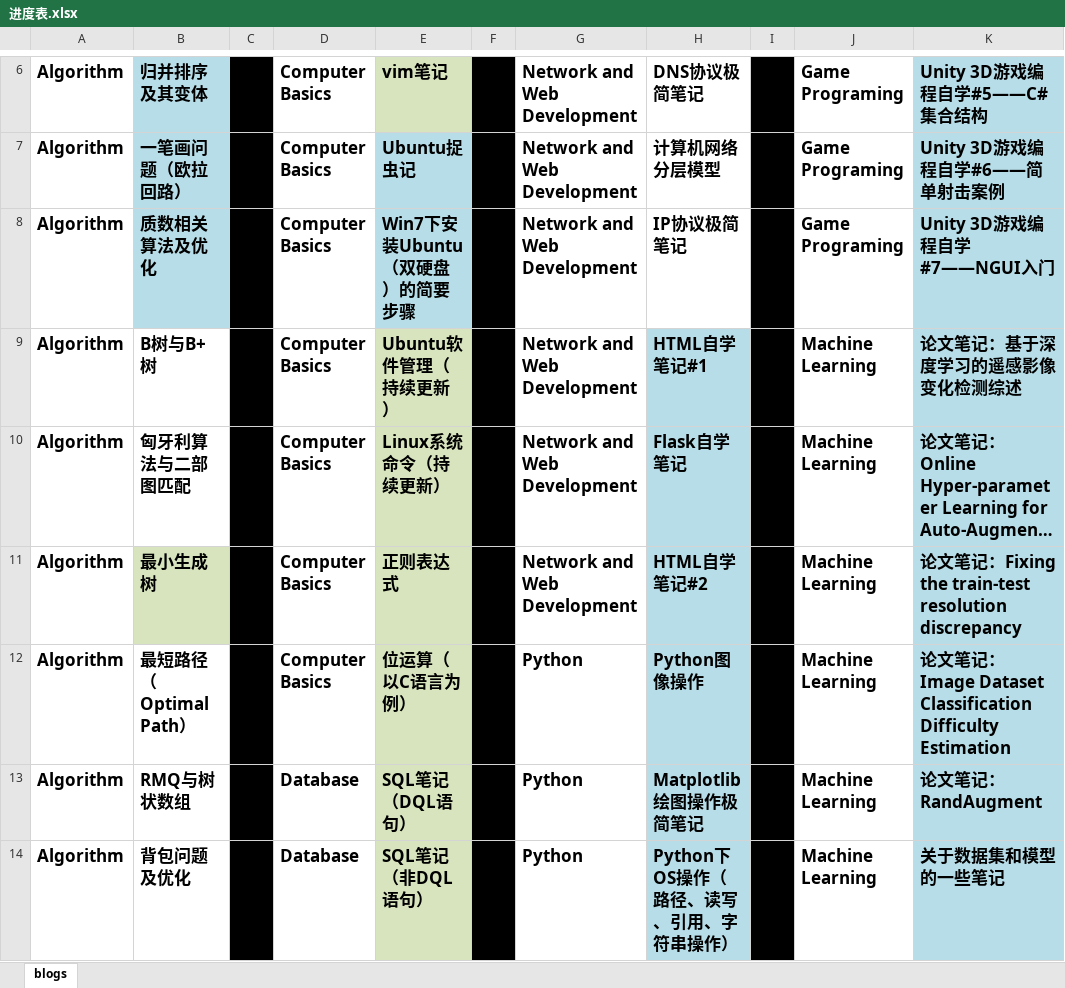
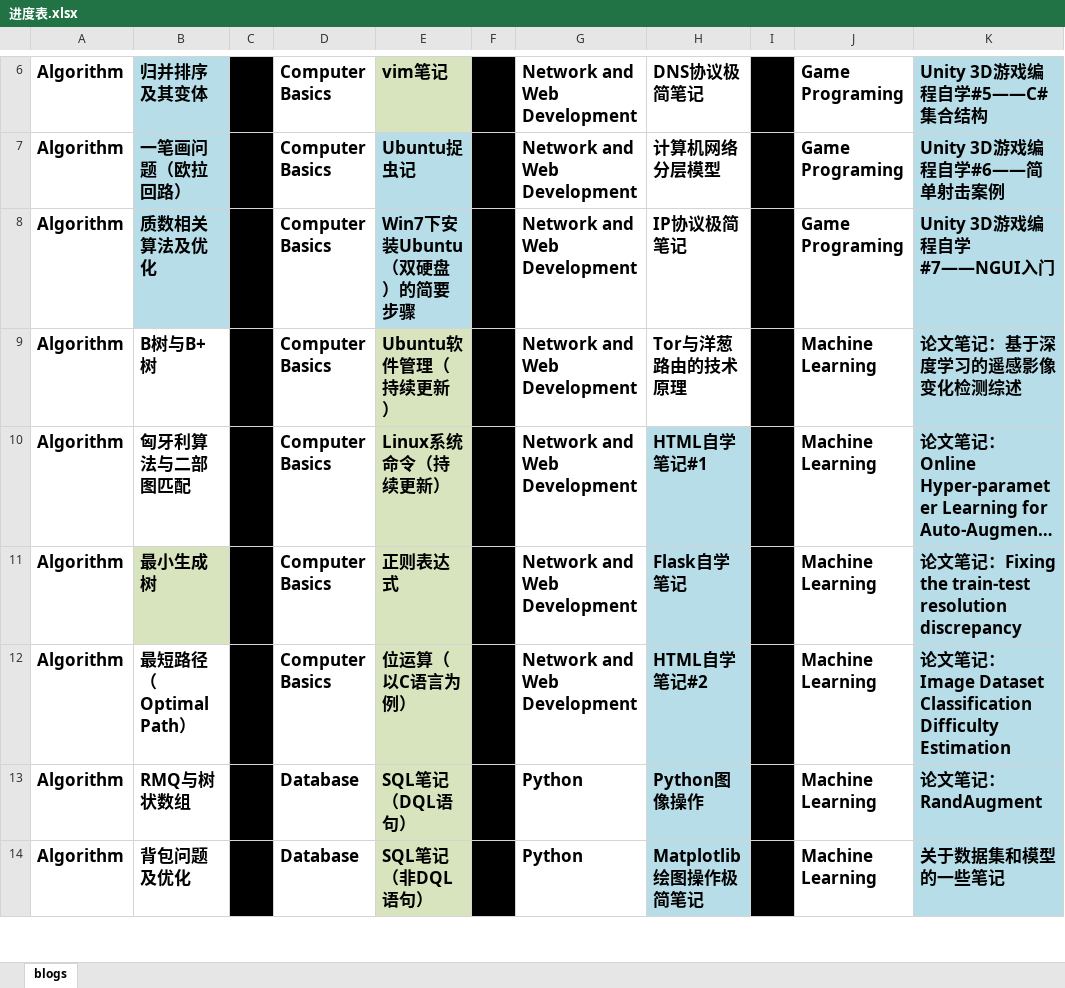
Before and after one commit to ZergWang/Blogs, an Excel workbook: 进度表.xlsx, sheet blogs, drawn as a sheet; only a part is shown, gaps mark what is left out; long unchanged cells end in …; values as stored, in another font and other column widths than the file's, no borders; the diff covers the shown part only; the diff names each change by its address in the sheet, - before the commit and + after, or states it on an @@ line.

```diff
--- a/进度表.xlsx (sheet blogs)
+++ b/进度表.xlsx (sheet blogs)
-H9: HTML自学笔记#1
+H9: Tor与洋葱路由的技术原理
-H9 fill: #B7DEE8
+H9 fill: none
-H10: Flask自学笔记
+H10: HTML自学笔记#1
-H11: HTML自学笔记#2
+H11: Flask自学笔记
-G12: Python
+G12: Network and Web Development
-H12: Python图像操作
+H12: HTML自学笔记#2
-H13: Matplotlib绘图操作极简笔记
+H13: Python图像操作
-H14: Python下OS操作（路径、读写、引用、字符串操作）
+H14: Matplotlib绘图操作极简笔记
```
Also changed, not shown: 1 added row, 1 removed row, 14 edited cells and cell formats elsewhere in this sheet, 6 other files.
